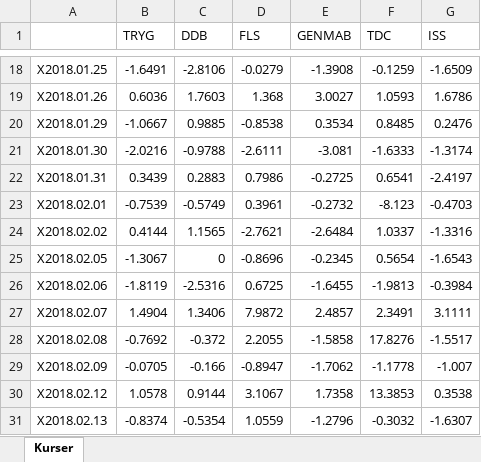
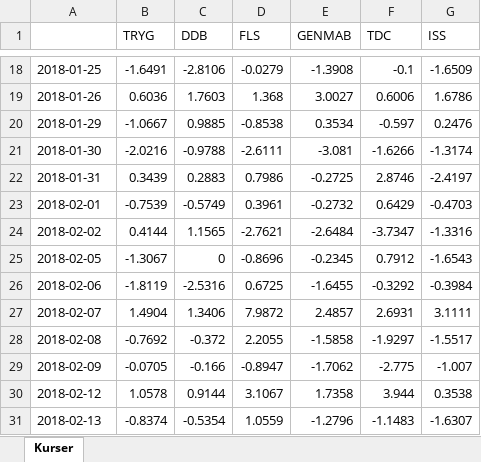
Before and after one commit to cphthomas/stat2019, an Excel workbook: DK aktiekurser.xlsx, sheet Kurser, drawn as a sheet; only a part is shown, gaps mark what is left out; values as stored, in another font and other column widths than the file's, no borders; the diff covers the shown part only; the diff names each change by its address in the sheet, - before the commit and + after, or states it on an @@ line.

```diff
--- a/DK aktiekurser.xlsx (sheet Kurser)
+++ b/DK aktiekurser.xlsx (sheet Kurser)
-A18: X2018.01.25
+A18: 2018-01-25
-F18 (TDC): -0.1259
+F18 (TDC): -0.1
-A19: X2018.01.26
+A19: 2018-01-26
-F19 (TDC): 1.0593
+F19 (TDC): 0.6006
-A20: X2018.01.29
+A20: 2018-01-29
-F20 (TDC): 0.8485
+F20 (TDC): -0.597
-A21: X2018.01.30
+A21: 2018-01-30
-F21 (TDC): -1.6333
+F21 (TDC): -1.6266
-A22: X2018.01.31
+A22: 2018-01-31
-F22 (TDC): 0.6541
+F22 (TDC): 2.8746
-A23: X2018.02.01
+A23: 2018-02-01
-F23 (TDC): -8.123
+F23 (TDC): 0.6429
-A24: X2018.02.02
+A24: 2018-02-02
-F24 (TDC): 1.0337
+F24 (TDC): -3.7347
-A25: X2018.02.05
+A25: 2018-02-05
-F25 (TDC): 0.5654
+F25 (TDC): 0.7912
-A26: X2018.02.06
+A26: 2018-02-06
-F26 (TDC): -1.9813
+F26 (TDC): -0.3292
-A27: X2018.02.07
+A27: 2018-02-07
-F27 (TDC): 2.3491
+F27 (TDC): 2.6931
-A28: X2018.02.08
+A28: 2018-02-08
-F28 (TDC): 17.8276
+F28 (TDC): -1.9297
-A29: X2018.02.09
+A29: 2018-02-09
-F29 (TDC): -1.1778
+F29 (TDC): -2.775
-A30: X2018.02.12
+A30: 2018-02-12
-F30 (TDC): 13.3853
+F30 (TDC): 3.944
-A31: X2018.02.13
+A31: 2018-02-13
-F31 (TDC): -0.3032
+F31 (TDC): -1.1483
```
Also changed, not shown: other rows of this sheet, 31 other files.
